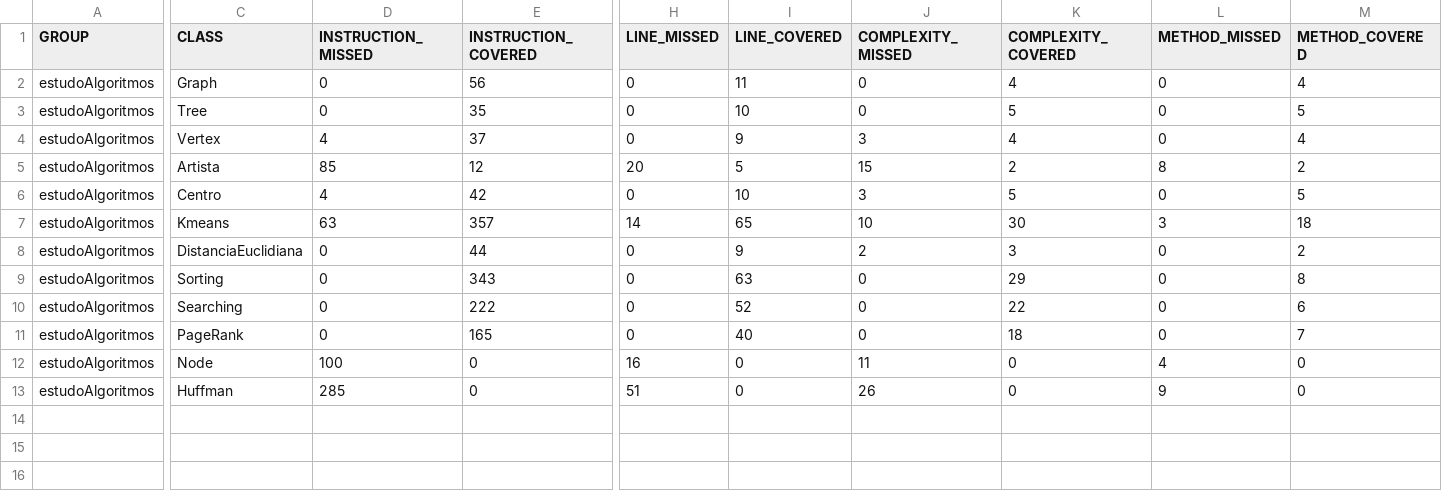
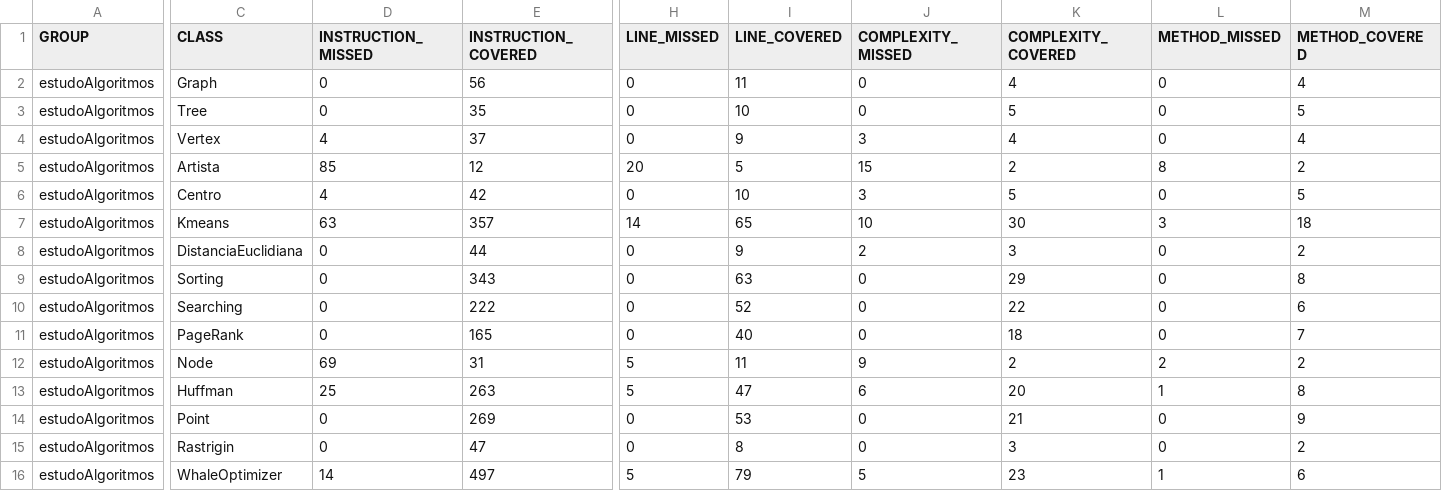
Before and after one commit to sergiolopessp/entendendoAlgoritmos, a CSV file: target/site/jacoco/jacoco.csv, drawn as a sheet; only a part is shown, gaps mark what is left out; rows hold the shown columns only; the diff covers the shown part only; the diff names each change by its address in the sheet, - before the commit and + after, or states it on an @@ line.

```diff
--- a/target/site/jacoco/jacoco.csv
+++ b/target/site/jacoco/jacoco.csv
-D12 (INSTRUCTION_MISSED): 100
+D12 (INSTRUCTION_MISSED): 69
-E12 (INSTRUCTION_COVERED): 0
+E12 (INSTRUCTION_COVERED): 31
-H12 (LINE_MISSED): 16
+H12 (LINE_MISSED): 5
-I12 (LINE_COVERED): 0
+I12 (LINE_COVERED): 11
-J12 (COMPLEXITY_MISSED): 11
+J12 (COMPLEXITY_MISSED): 9
-K12 (COMPLEXITY_COVERED): 0
+K12 (COMPLEXITY_COVERED): 2
-L12 (METHOD_MISSED): 4
+L12 (METHOD_MISSED): 2
-M12 (METHOD_COVERED): 0
+M12 (METHOD_COVERED): 2
-D13 (INSTRUCTION_MISSED): 285
+D13 (INSTRUCTION_MISSED): 25
-E13 (INSTRUCTION_COVERED): 0
+E13 (INSTRUCTION_COVERED): 263
-H13 (LINE_MISSED): 51
+H13 (LINE_MISSED): 5
-I13 (LINE_COVERED): 0
+I13 (LINE_COVERED): 47
-J13 (COMPLEXITY_MISSED): 26
+J13 (COMPLEXITY_MISSED): 6
-K13 (COMPLEXITY_COVERED): 0
+K13 (COMPLEXITY_COVERED): 20
-L13 (METHOD_MISSED): 9
+L13 (METHOD_MISSED): 1
-M13 (METHOD_COVERED): 0
+M13 (METHOD_COVERED): 8
+row 14: estudoAlgoritmos | Point | 0 | 269 | 0 | 53 | 0 | 21 | 0 | 9
+row 15: estudoAlgoritmos | Rastrigin | 0 | 47 | 0 | 8 | 0 | 3 | 0 | 2
+row 16: estudoAlgoritmos | WhaleOptimizer | 14 | 497 | 5 | 79 | 5 | 23 | 1 | 6
```
Also changed, not shown: 2 edited cells elsewhere in this file, 36 other files.
